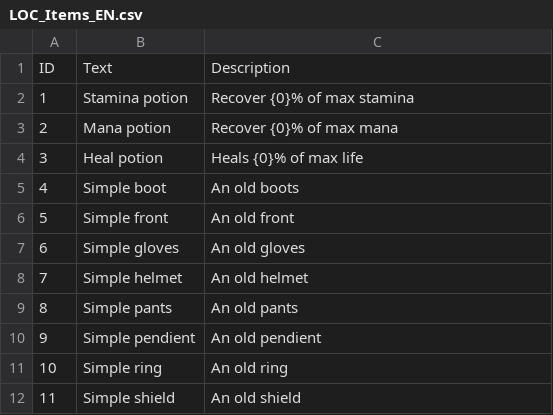
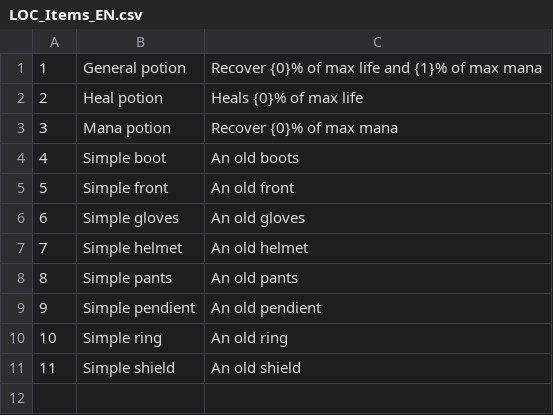
Before and after one commit to Oidenhiops/faster_rpg, a CSV file: Assets/Resources/LOCS/LOC_Items_EN.csv, drawn as a sheet; removed rows and columns are numbered as before the commit, all else as after; the diff names each change by its address in the sheet, - before the commit and + after, or states it on an @@ line.

Commit message:
feat: Enhance character item initialization and inventory management
- Added InitializeItems method in CharacterData to set itemBaseSO for each character item.
- Refactored CharacterPlayer to use async methods for initializing statistics and items.
- Updated CharacterPlayerHud to set item descriptions and handle inventory slots more effectively.
- Modified InventorySlot to utilize characterItem for displaying item details.
- Changed GameData to use DialogData for localization, improving item description handling.
- Adjusted ItemsDBSO to include typeObject in character item creation.

```diff
--- a/Assets/Resources/LOCS/LOC_Items_EN.csv
+++ b/Assets/Resources/LOCS/LOC_Items_EN.csv
-row 1: ID | Text | Description
-row 2: 1 | Stamina potion | Recover {0}% of max stamina
+row 1: 1 | General potion | Recover {0}% of max life and {1}% of max mana
@@ row 4 moved to row 2: 2 @@
@@ column A renumbered in row 3 @@
```
Also changed, not shown: 21 other files.
